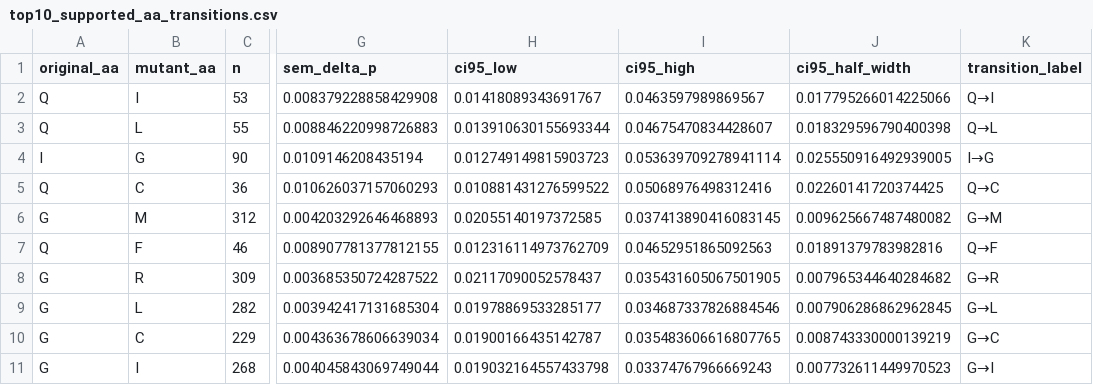
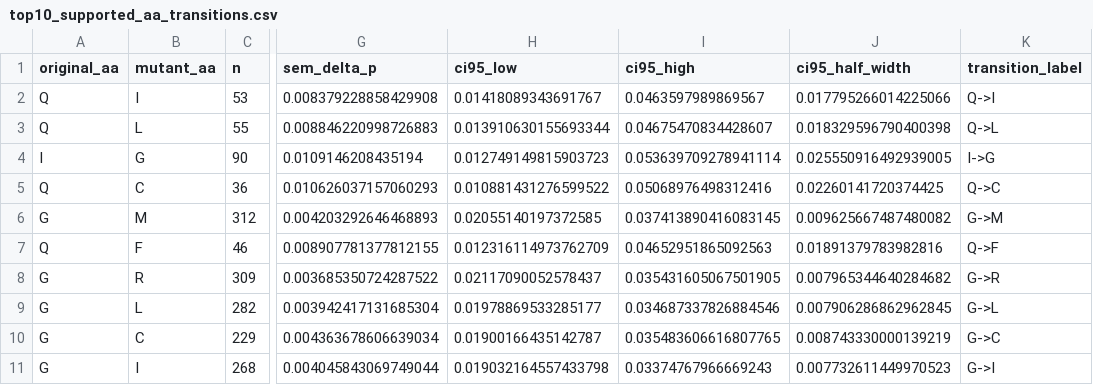
Before and after one commit to Jeffateth/XAllergen2.0, a CSV file: results/insilico_mutagenesis/top10_supported_aa_transitions.csv, drawn as a sheet; only a part is shown, gaps mark what is left out; the diff names each change by its address in the sheet, - before the commit and + after, or states it on an @@ line.

```diff
--- a/results/insilico_mutagenesis/top10_supported_aa_transitions.csv
+++ b/results/insilico_mutagenesis/top10_supported_aa_transitions.csv
-K2 (transition_label): Q→I
+K2 (transition_label): Q->I
-K3 (transition_label): Q→L
+K3 (transition_label): Q->L
-K4 (transition_label): I→G
+K4 (transition_label): I->G
-K5 (transition_label): Q→C
+K5 (transition_label): Q->C
-K6 (transition_label): G→M
+K6 (transition_label): G->M
-K7 (transition_label): Q→F
+K7 (transition_label): Q->F
-K8 (transition_label): G→R
+K8 (transition_label): G->R
-K9 (transition_label): G→L
+K9 (transition_label): G->L
-K10 (transition_label): G→C
+K10 (transition_label): G->C
-K11 (transition_label): G→I
+K11 (transition_label): G->I
```
Also changed, not shown: 27 other files.
